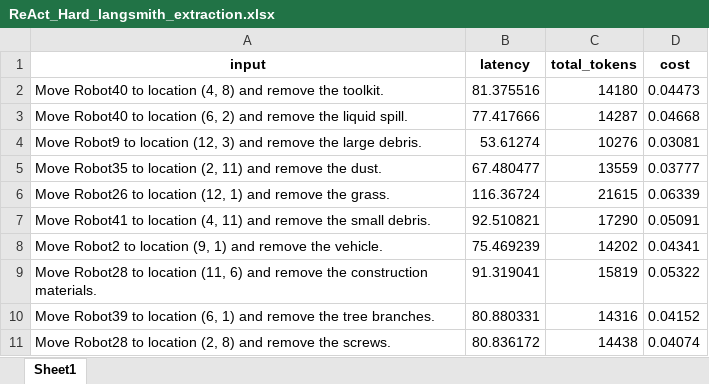
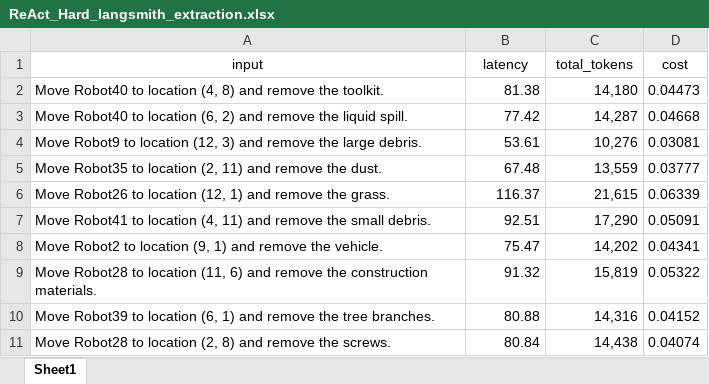
Before and after one commit to FrederikRehhoff/langsmith, an Excel workbook: Results/comparison_results/Hard_comparison/ReAct_Hard_langsmith_extraction.xlsx, sheet Sheet1, drawn as a sheet; values as stored, in another font and other column widths than the file's, no borders; the diff names each change by its address in the sheet, - before the commit and + after, or states it on an @@ line.

```diff
--- a/Results/comparison_results/Hard_comparison/ReAct_Hard_langsmith_extraction.xlsx (sheet Sheet1)
+++ b/Results/comparison_results/Hard_comparison/ReAct_Hard_langsmith_extraction.xlsx (sheet Sheet1)
-A1:D1 bold: on
+A1:D1 bold: off
-B2 (latency): 81.375516
+B2 (latency): 81.38
-C2 (total_tokens): 14180
+C2 (total_tokens): 14,180
-B3 (latency): 77.417666
+B3 (latency): 77.42
-C3 (total_tokens): 14287
+C3 (total_tokens): 14,287
-B4 (latency): 53.61274
+B4 (latency): 53.61
-C4 (total_tokens): 10276
+C4 (total_tokens): 10,276
-B5 (latency): 67.480477
+B5 (latency): 67.48
-C5 (total_tokens): 13559
+C5 (total_tokens): 13,559
-B6 (latency): 116.36724
+B6 (latency): 116.37
-C6 (total_tokens): 21615
+C6 (total_tokens): 21,615
-B7 (latency): 92.510821
+B7 (latency): 92.51
-C7 (total_tokens): 17290
+C7 (total_tokens): 17,290
-B8 (latency): 75.469239
+B8 (latency): 75.47
-C8 (total_tokens): 14202
+C8 (total_tokens): 14,202
-B9 (latency): 91.319041
+B9 (latency): 91.32
-C9 (total_tokens): 15819
+C9 (total_tokens): 15,819
-B10 (latency): 80.880331
+B10 (latency): 80.88
-C10 (total_tokens): 14316
+C10 (total_tokens): 14,316
-B11 (latency): 80.836172
+B11 (latency): 80.84
-C11 (total_tokens): 14438
+C11 (total_tokens): 14,438
```
Also changed, not shown: Results/comparison_results/Easy_comparison/Normal_Easy_langsmith_extraction.xlsx, Results/comparison_results/Easy_comparison/ReAct_Easy_langsmith_extraction.xlsx, 4 other files.
